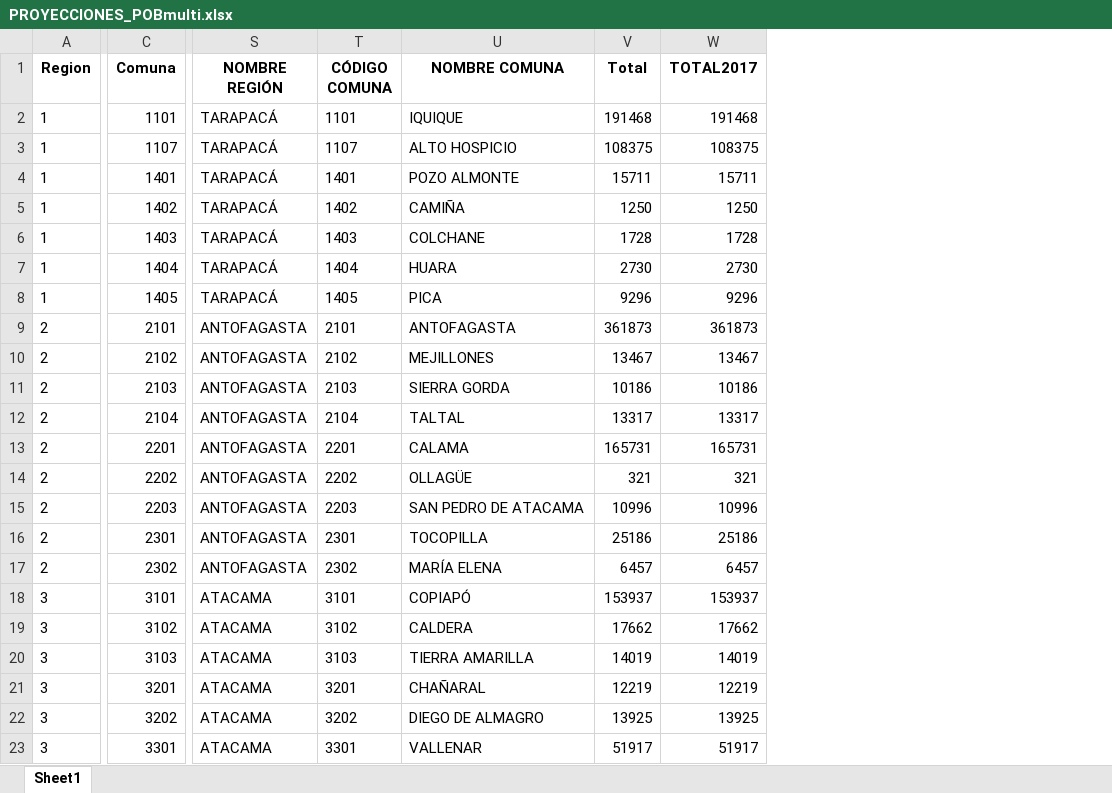
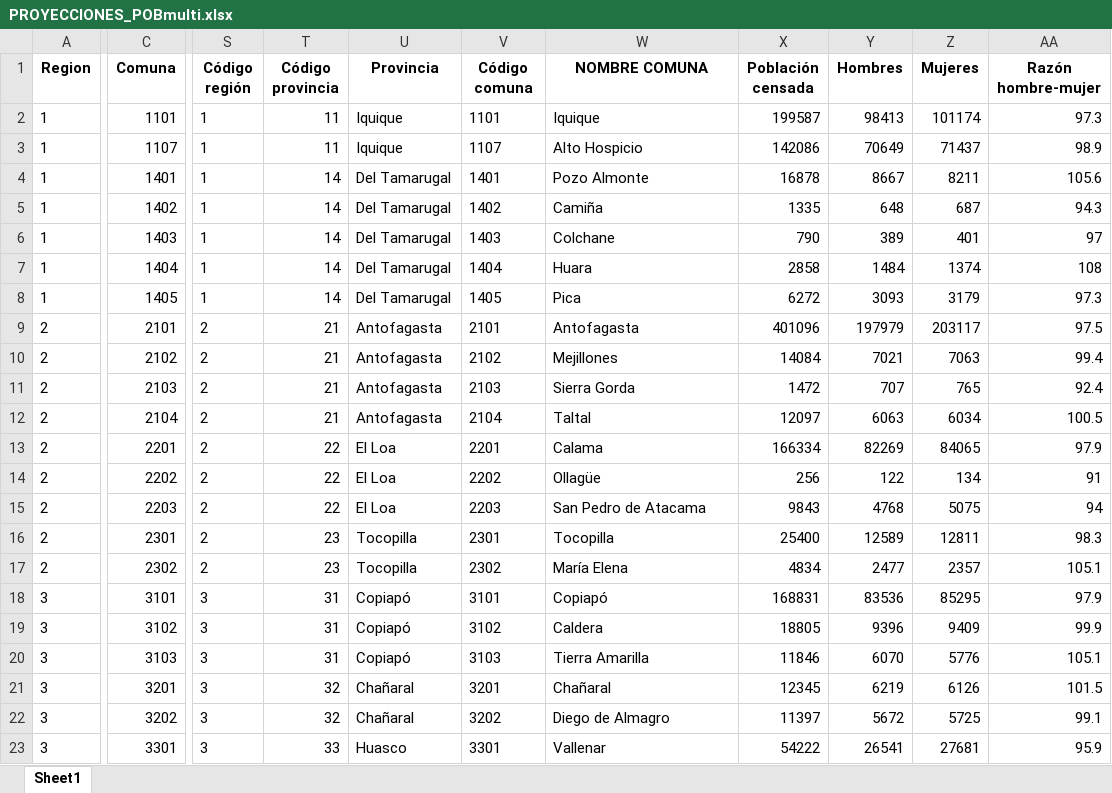
Before and after one commit to isi2001/hola, an Excel workbook: PROYECCIONES_POBmulti.xlsx, sheet Sheet1, drawn as a sheet; only a part is shown, gaps mark what is left out; values as stored, in another font and other column widths than the file's, no borders; removed rows and columns are numbered as before the commit, all else as after; the diff covers the shown part only; the diff names each change by its address in the sheet, - before the commit and + after, or states it on an @@ line.

```diff
--- a/PROYECCIONES_POBmulti.xlsx (sheet Sheet1)
+++ b/PROYECCIONES_POBmulti.xlsx (sheet Sheet1)
-column S (NOMBRE REGIÓN), rows 2-23: TARAPACÁ | TARAPACÁ | TARAPACÁ | TARAPACÁ | TARAPACÁ | TARAPACÁ | TARAPACÁ | ANTOFAGASTA | ANTOFAGASTA | ANTOFAGASTA | ANTOFAGASTA | ANTOFAGASTA | ANTOFAGASTA | ANTOFAGASTA | ANTOFAGASTA | ANTOFAGASTA | ATACAMA | ATACAMA | ATACAMA | ATACAMA | ATACAMA | ATACAMA
+column S (Código región), rows 2-23: 1 | 1 | 1 | 1 | 1 | 1 | 1 | 2 | 2 | 2 | 2 | 2 | 2 | 2 | 2 | 2 | 3 | 3 | 3 | 3 | 3 | 3
+column T (Código provincia), rows 2-23: 11 | 11 | 14 | 14 | 14 | 14 | 14 | 21 | 21 | 21 | 21 | 22 | 22 | 22 | 23 | 23 | 31 | 31 | 31 | 32 | 32 | 33
+column U (Provincia), rows 2-23: Iquique | Iquique | Del Tamarugal | Del Tamarugal | Del Tamarugal | Del Tamarugal | Del Tamarugal | Antofagasta | Antofagasta | Antofagasta | Antofagasta | El Loa | El Loa | El Loa | Tocopilla | Tocopilla | Copiapó | Copiapó | Copiapó | Chañaral | Chañaral | Huasco
-column V (Total), rows 2-23: 191468 | 108375 | 15711 | 1250 | 1728 | 2730 | 9296 | 361873 | 13467 | 10186 | 13317 | 165731 | 321 | 10996 | 25186 | 6457 | 153937 | 17662 | 14019 | 12219 | 13925 | 51917
-column W (TOTAL2017), rows 2-23: 191468 | 108375 | 15711 | 1250 | 1728 | 2730 | 9296 | 361873 | 13467 | 10186 | 13317 | 165731 | 321 | 10996 | 25186 | 6457 | 153937 | 17662 | 14019 | 12219 | 13925 | 51917
+column X (Población censada), rows 2-23: 199587 | 142086 | 16878 | 1335 | 790 | 2858 | 6272 | 401096 | 14084 | 1472 | 12097 | 166334 | 256 | 9843 | 25400 | 4834 | 168831 | 18805 | 11846 | 12345 | 11397 | 54222
+column Y (Hombres), rows 2-23: 98413 | 70649 | 8667 | 648 | 389 | 1484 | 3093 | 197979 | 7021 | 707 | 6063 | 82269 | 122 | 4768 | 12589 | 2477 | 83536 | 9396 | 6070 | 6219 | 5672 | 26541
+column Z (Mujeres), rows 2-23: 101174 | 71437 | 8211 | 687 | 401 | 1374 | 3179 | 203117 | 7063 | 765 | 6034 | 84065 | 134 | 5075 | 12811 | 2357 | 85295 | 9409 | 5776 | 6126 | 5725 | 27681
+column AA (Razón hombre-mujer), rows 2-23: 97.3 | 98.9 | 105.6 | 94.3 | 97 | 108 | 97.3 | 97.5 | 99.4 | 92.4 | 100.5 | 97.9 | 91 | 94 | 98.3 | 105.1 | 97.9 | 99.9 | 105.1 | 101.5 | 99.1 | 95.9
-V1: CÓDIGO COMUNA
+V1: Código comuna
-W2 (NOMBRE COMUNA): IQUIQUE
+W2 (NOMBRE COMUNA): Iquique
-W3 (NOMBRE COMUNA): ALTO HOSPICIO
+W3 (NOMBRE COMUNA): Alto Hospicio
-W4 (NOMBRE COMUNA): POZO ALMONTE
+W4 (NOMBRE COMUNA): Pozo Almonte
-W5 (NOMBRE COMUNA): CAMIÑA
+W5 (NOMBRE COMUNA): Camiña
-W6 (NOMBRE COMUNA): COLCHANE
+W6 (NOMBRE COMUNA): Colchane
-W7 (NOMBRE COMUNA): HUARA
+W7 (NOMBRE COMUNA): Huara
-W8 (NOMBRE COMUNA): PICA
+W8 (NOMBRE COMUNA): Pica
-W9 (NOMBRE COMUNA): ANTOFAGASTA
+W9 (NOMBRE COMUNA): Antofagasta
-W10 (NOMBRE COMUNA): MEJILLONES
+W10 (NOMBRE COMUNA): Mejillones
-W11 (NOMBRE COMUNA): SIERRA GORDA
+W11 (NOMBRE COMUNA): Sierra Gorda
-W12 (NOMBRE COMUNA): TALTAL
+W12 (NOMBRE COMUNA): Taltal
-W13 (NOMBRE COMUNA): CALAMA
+W13 (NOMBRE COMUNA): Calama
-W14 (NOMBRE COMUNA): OLLAGÜE
+W14 (NOMBRE COMUNA): Ollagüe
-W15 (NOMBRE COMUNA): SAN PEDRO DE ATACAMA
+W15 (NOMBRE COMUNA): San Pedro de Atacama
-W16 (NOMBRE COMUNA): TOCOPILLA
+W16 (NOMBRE COMUNA): Tocopilla
-W17 (NOMBRE COMUNA): MARÍA ELENA
+W17 (NOMBRE COMUNA): María Elena
-W18 (NOMBRE COMUNA): COPIAPÓ
+W18 (NOMBRE COMUNA): Copiapó
-W19 (NOMBRE COMUNA): CALDERA
+W19 (NOMBRE COMUNA): Caldera
-W20 (NOMBRE COMUNA): TIERRA AMARILLA
+W20 (NOMBRE COMUNA): Tierra Amarilla
-W21 (NOMBRE COMUNA): CHAÑARAL
+W21 (NOMBRE COMUNA): Chañaral
-W22 (NOMBRE COMUNA): DIEGO DE ALMAGRO
+W22 (NOMBRE COMUNA): Diego de Almagro
-W23 (NOMBRE COMUNA): VALLENAR
+W23 (NOMBRE COMUNA): Vallenar
```
Also changed, not shown: 324 edited cells elsewhere in this sheet, BASE.xlsx, 1 other file.
